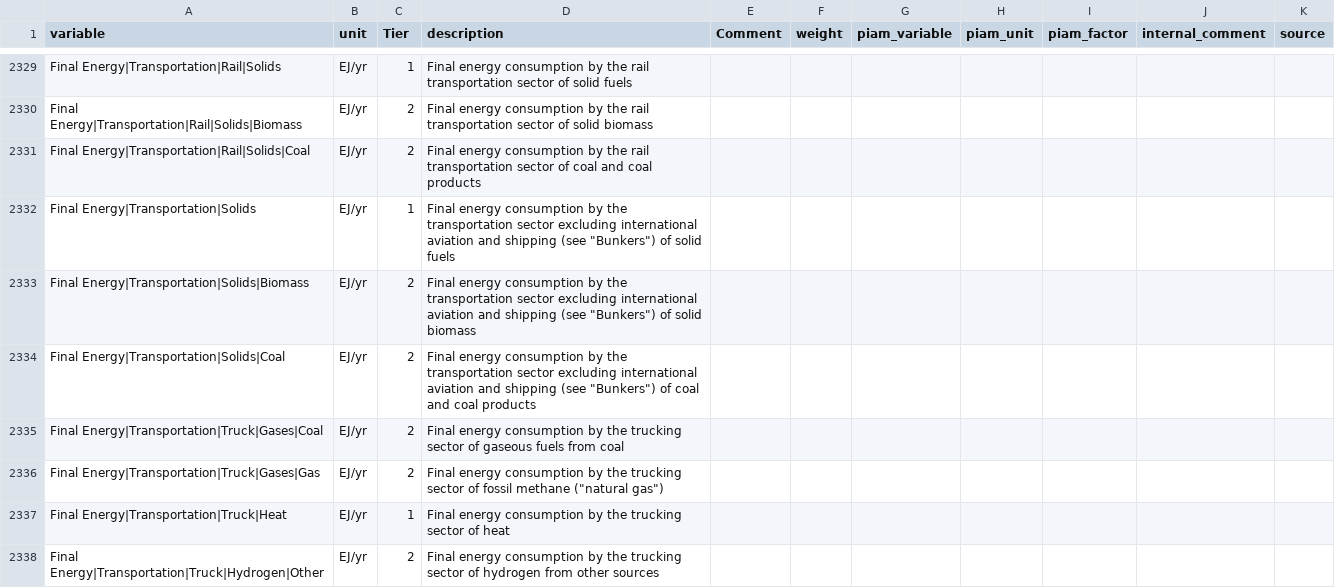
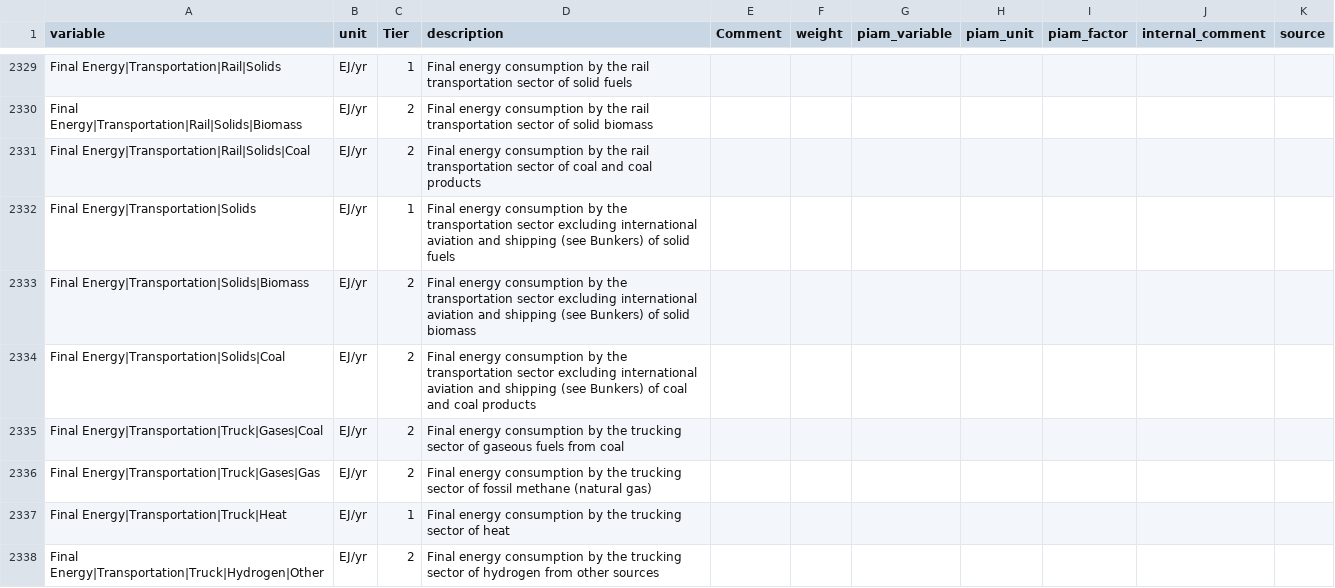
Before and after one commit to tonnrueter/piamInterfaces, a CSV file: inst/mappings/mapping_ScenarioMIP.csv, drawn as a sheet; only a part is shown, gaps mark what is left out; the diff covers the shown part only.

Commit message:
Removing all quotation marks from column description

```diff
--- a/inst/mappings/mapping_ScenarioMIP.csv
+++ b/inst/mappings/mapping_ScenarioMIP.csv
@@ -2331,7 +2331,7 @@ Final Energy|Transportation|Rail|Solids|Biomass;EJ/yr;2;Final energy consumption
 Final Energy|Transportation|Rail|Solids|Coal;EJ/yr;2;Final energy consumption by the rail transportation sector of coal and coal products;;;;;;;
-Final Energy|Transportation|Solids;EJ/yr;1;Final energy consumption by the transportation sector excluding international aviation and shipping (see "Bunkers") of solid fuels;;;;;;;
-Final Energy|Transportation|Solids|Biomass;EJ/yr;2;Final energy consumption by the transportation sector excluding international aviation and shipping (see "Bunkers") of solid biomass;;;;;;;
-Final Energy|Transportation|Solids|Coal;EJ/yr;2;Final energy consumption by the transportation sector excluding international aviation and shipping (see "Bunkers") of coal and coal products;;;;;;;
+Final Energy|Transportation|Solids;EJ/yr;1;Final energy consumption by the transportation sector excluding international aviation and shipping (see Bunkers) of solid fuels;;;;;;;
+Final Energy|Transportation|Solids|Biomass;EJ/yr;2;Final energy consumption by the transportation sector excluding international aviation and shipping (see Bunkers) of solid biomass;;;;;;;
+Final Energy|Transportation|Solids|Coal;EJ/yr;2;Final energy consumption by the transportation sector excluding international aviation and shipping (see Bunkers) of coal and coal products;;;;;;;
 Final Energy|Transportation|Truck|Gases|Coal;EJ/yr;2;Final energy consumption by the trucking sector of gaseous fuels from coal;;;;;;;
-Final Energy|Transportation|Truck|Gases|Gas;EJ/yr;2;Final energy consumption by the trucking sector of fossil methane ("natural gas");;;;;;;
+Final Energy|Transportation|Truck|Gases|Gas;EJ/yr;2;Final energy consumption by the trucking sector of fossil methane (natural gas);;;;;;;
 Final Energy|Transportation|Truck|Heat;EJ/yr;1;Final energy consumption by the trucking sector of heat;;;;;;;
```
Also changed, not shown: 92 edited cells elsewhere in this file.
